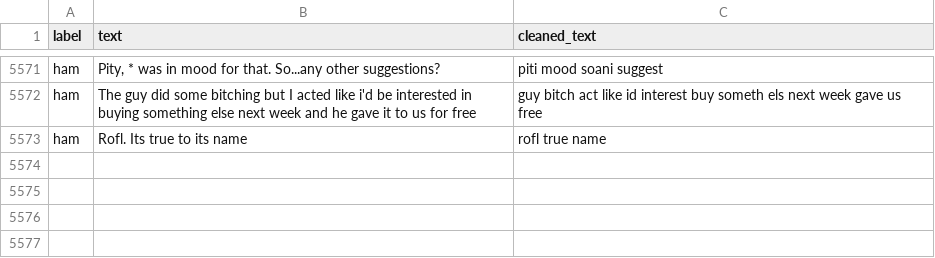
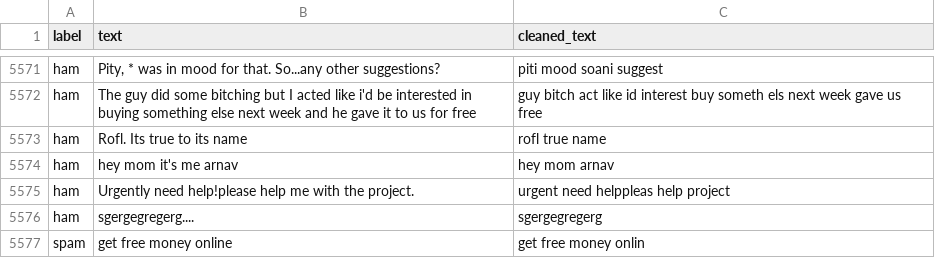
Before and after one commit to ETERNAL-ARNAV/CSA2001-Project, a CSV file: data/cleaned_spam.csv, drawn as a sheet; only a part is shown, gaps mark what is left out.

```diff
--- a/data/cleaned_spam.csv
+++ b/data/cleaned_spam.csv
@@ -5575 +5575,5 @@ ham,The guy did some bitching but I acted like i'd be interested in buying somet
 ham,Rofl. Its true to its name,rofl true name
+ham,hey mom it's me arnav,hey mom arnav
+ham,Urgently need help!please help me with the project.,urgent need helppleas help project
+ham,sgergegregerg....,sgergegregerg
+spam,get free money online,get free money onlin
```
Also changed, not shown: 4 other files.
